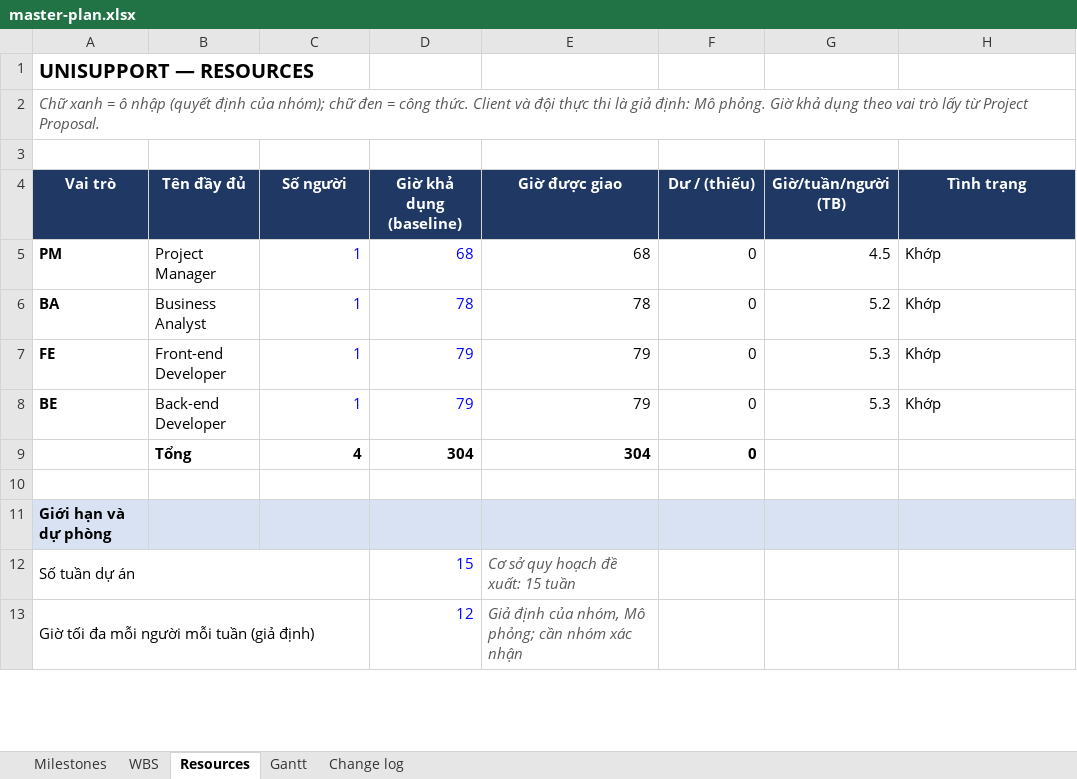
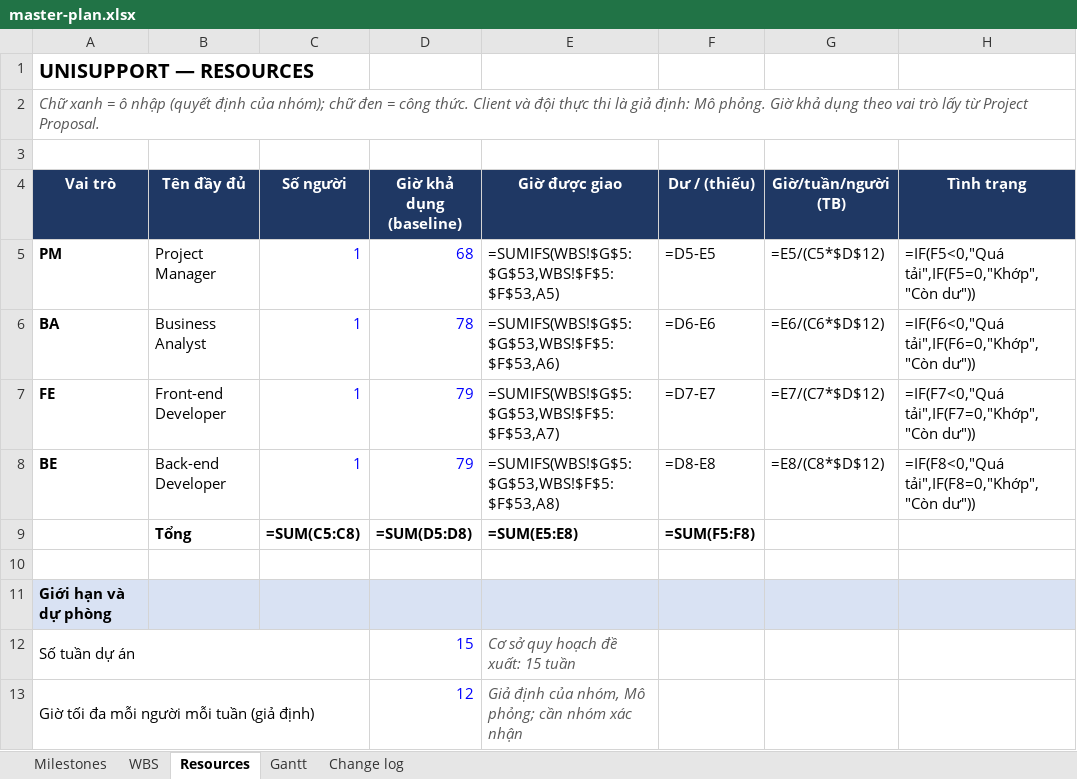
Before and after one commit to CauDravan/unisupport, an Excel workbook: docs/08-project/master-plan.xlsx, sheet Resources, drawn as a sheet; only a part is shown; values as stored, in another font and other column widths than the file's, no borders; formulas without a stored value are shown as written; conditional formats not drawn; removed rows and columns are numbered as before the commit, all else as after; the diff covers the shown part only; the diff names each change by its address in the sheet, - before the commit and + after, or states it on an @@ line.

```diff
--- a/docs/08-project/master-plan.xlsx (sheet Resources)
+++ b/docs/08-project/master-plan.xlsx (sheet Resources)
-E5 (Giờ được giao): 68
+E5 (Giờ được giao): =SUMIFS(WBS!$G$5:$G$53,WBS!$F$5:$F$53,A5)
-F5 (Dư / (thiếu)): 0
+F5 (Dư / (thiếu)): =D5-E5
-G5 (Giờ/tuần/người (TB)): 4.5
+G5 (Giờ/tuần/người (TB)): =E5/(C5*$D$12)
-H5 (Tình trạng): Khớp
+H5 (Tình trạng): =IF(F5<0,"Quá tải",IF(F5=0,"Khớp","Còn dư"))
-E6 (Giờ được giao): 78
+E6 (Giờ được giao): =SUMIFS(WBS!$G$5:$G$53,WBS!$F$5:$F$53,A6)
-F6 (Dư / (thiếu)): 0
+F6 (Dư / (thiếu)): =D6-E6
-G6 (Giờ/tuần/người (TB)): 5.2
+G6 (Giờ/tuần/người (TB)): =E6/(C6*$D$12)
-H6 (Tình trạng): Khớp
+H6 (Tình trạng): =IF(F6<0,"Quá tải",IF(F6=0,"Khớp","Còn dư"))
-E7 (Giờ được giao): 79
+E7 (Giờ được giao): =SUMIFS(WBS!$G$5:$G$53,WBS!$F$5:$F$53,A7)
-F7 (Dư / (thiếu)): 0
+F7 (Dư / (thiếu)): =D7-E7
-G7 (Giờ/tuần/người (TB)): 5.3
+G7 (Giờ/tuần/người (TB)): =E7/(C7*$D$12)
-H7 (Tình trạng): Khớp
+H7 (Tình trạng): =IF(F7<0,"Quá tải",IF(F7=0,"Khớp","Còn dư"))
-E8 (Giờ được giao): 79
+E8 (Giờ được giao): =SUMIFS(WBS!$G$5:$G$53,WBS!$F$5:$F$53,A8)
-F8 (Dư / (thiếu)): 0
+F8 (Dư / (thiếu)): =D8-E8
-G8 (Giờ/tuần/người (TB)): 5.3
+G8 (Giờ/tuần/người (TB)): =E8/(C8*$D$12)
-H8 (Tình trạng): Khớp
+H8 (Tình trạng): =IF(F8<0,"Quá tải",IF(F8=0,"Khớp","Còn dư"))
-row 9:  | Tổng | 4 | 304 | 304 | 0
+row 9:  | Tổng | =SUM(C5:C8) | =SUM(D5:D8) | =SUM(E5:E8) | =SUM(F5:F8)
```
Also changed, not shown: 96 edited cells elsewhere in this sheet, sheet Gantt, sheet WBS, sheet Milestones, 4 other files.
